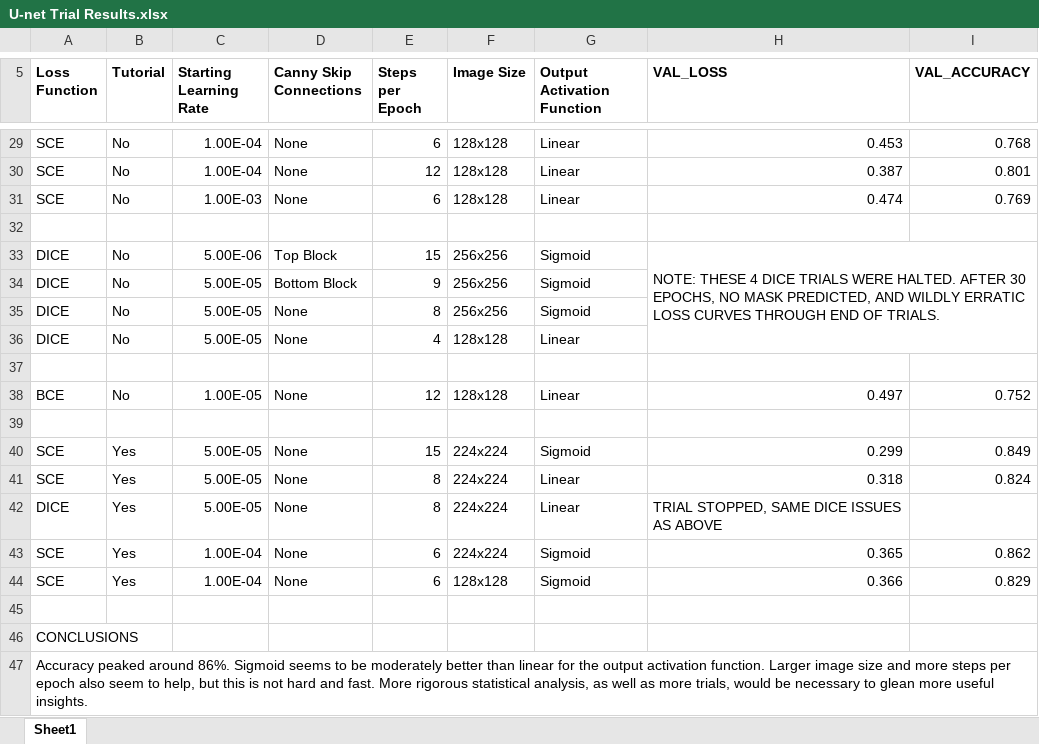
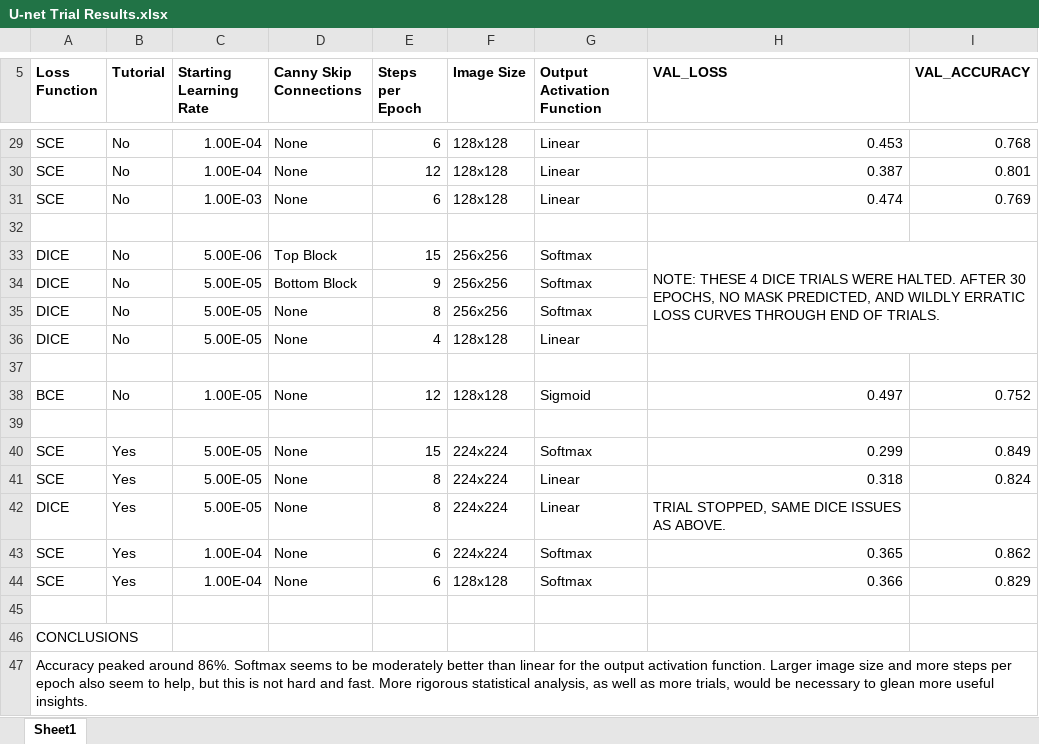
Before and after one commit to staunton-golding/MountainMappingProject, an Excel workbook: examples_and_explanation/U-net Trial Results.xlsx, sheet Sheet1, drawn as a sheet; only a part is shown, gaps mark what is left out; values as stored, in another font and other column widths than the file's, no borders; the diff covers the shown part only; the diff names each change by its address in the sheet, - before the commit and + after, or states it on an @@ line.

```diff
--- a/examples_and_explanation/U-net Trial Results.xlsx (sheet Sheet1)
+++ b/examples_and_explanation/U-net Trial Results.xlsx (sheet Sheet1)
-G33:G35 (Output Activation Function): Sigmoid
+G33:G35 (Output Activation Function): Softmax
-G38 (Output Activation Function): Linear
+G38 (Output Activation Function): Sigmoid
-G40 (Output Activation Function): Sigmoid
+G40 (Output Activation Function): Softmax
-H42 (VAL_LOSS): TRIAL STOPPED, SAME DICE ISSUES AS ABOVE
+H42 (VAL_LOSS): TRIAL STOPPED, SAME DICE ISSUES AS ABOVE.
-G43:G44 (Output Activation Function): Sigmoid
+G43:G44 (Output Activation Function): Softmax
-A47 (Loss Function): …around 86%. Sigmoid seems to…
+A47 (Loss Function): …around 86%. Softmax seems to…
```
Also changed, not shown: 14 edited cells elsewhere in this sheet, 2 other files.
